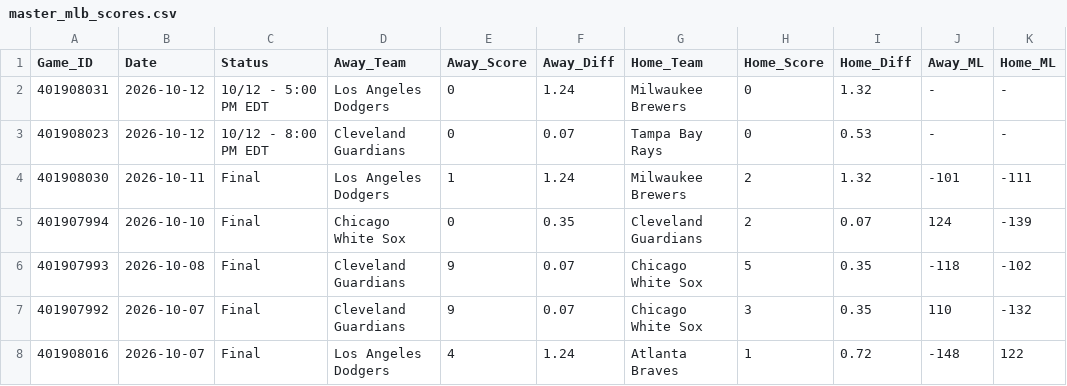
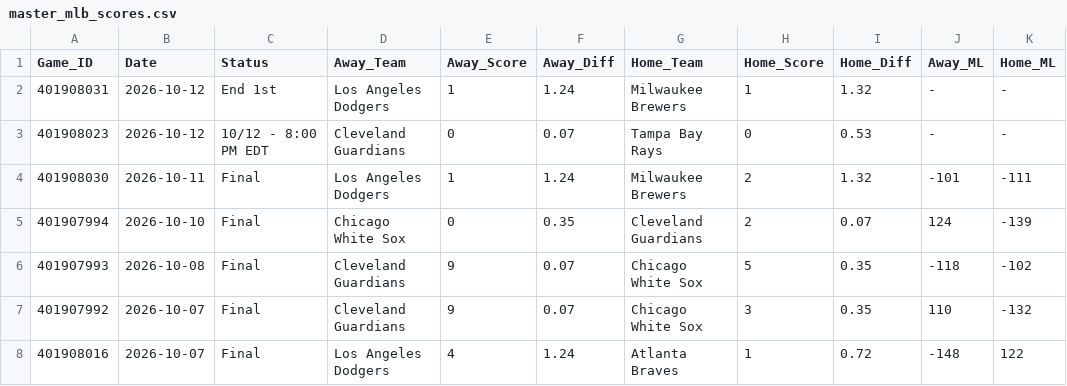
Before and after one commit to danreed001-droid/sport, a CSV file: data/raw/master_mlb_scores.csv, drawn as a sheet; only a part is shown; the diff names each change by its address in the sheet, - before the commit and + after, or states it on an @@ line.

```diff
--- a/data/raw/master_mlb_scores.csv
+++ b/data/raw/master_mlb_scores.csv
-C2 (Status): 10/12 - 5:00 PM EDT
+C2 (Status): End 1st
-E2 (Away_Score): 0
+E2 (Away_Score): 1
-H2 (Home_Score): 0
+H2 (Home_Score): 1
```
Also changed, not shown: data/raw/master_nba_scores.csv, 6 other files.
